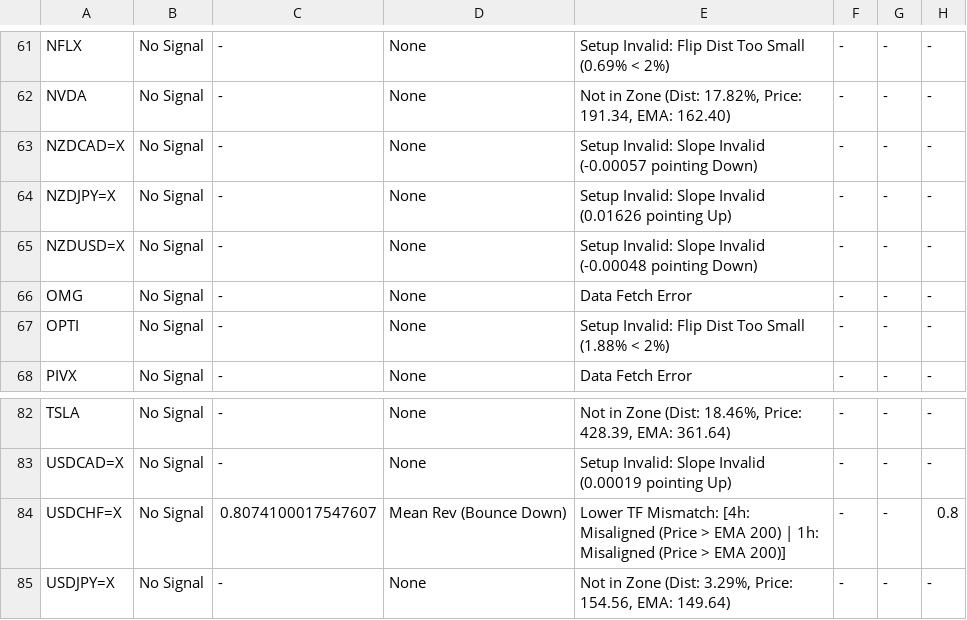
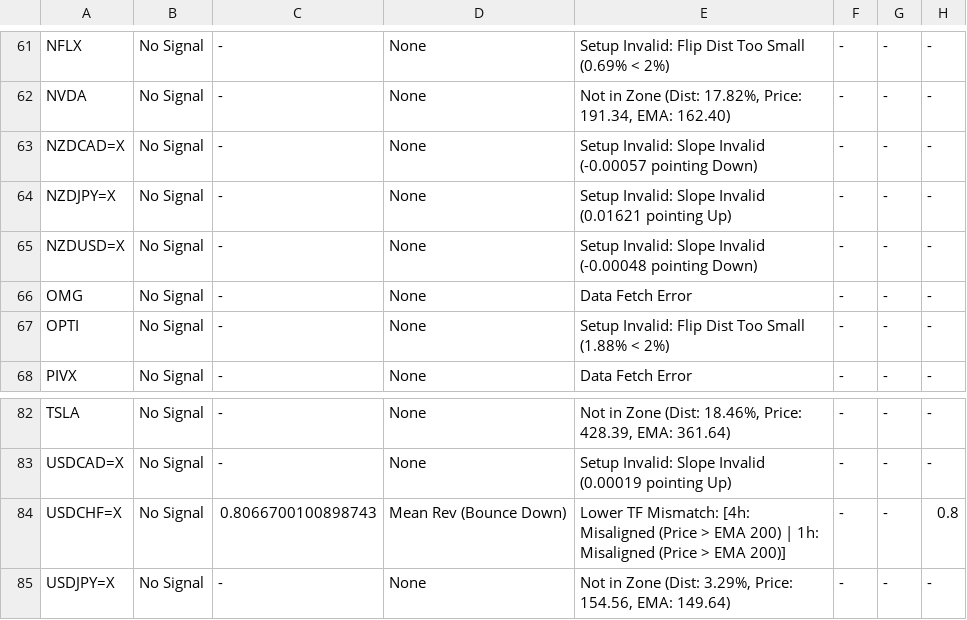
Before and after one commit to leongewv/automated-ticker-analyzer, a CSV file: analysis_history.csv, drawn as a sheet; only a part is shown, gaps mark what is left out; the diff covers the shown part only.

```diff
--- a/analysis_history.csv
+++ b/analysis_history.csv
@@ -63,3 +63,3 @@ NVDA,No Signal,-,None,"Not in Zone (Dist: 17.82%, Price: 191.34, EMA: 162.40)",-
 NZDCAD=X,No Signal,-,None,Setup Invalid: Slope Invalid (-0.00057 pointing Down),-,-,-
-NZDJPY=X,No Signal,-,None,Setup Invalid: Slope Invalid (0.01626 pointing Up),-,-,-
+NZDJPY=X,No Signal,-,None,Setup Invalid: Slope Invalid (0.01621 pointing Up),-,-,-
 NZDUSD=X,No Signal,-,None,Setup Invalid: Slope Invalid (-0.00048 pointing Down),-,-,-
@@ -83,3 +83,3 @@ TSLA,No Signal,-,None,"Not in Zone (Dist: 18.46%, Price: 428.39, EMA: 361.64)",-
 USDCAD=X,No Signal,-,None,Setup Invalid: Slope Invalid (0.00019 pointing Up),-,-,-
-USDCHF=X,No Signal,0.8074100017547607,Mean Rev (Bounce Down),Lower TF Mismatch: [4h: Misaligned (Price > EMA 200) | 1h: Misaligned (Price > EMA 200)],-,-,0.8
+USDCHF=X,No Signal,0.8066700100898743,Mean Rev (Bounce Down),Lower TF Mismatch: [4h: Misaligned (Price > EMA 200) | 1h: Misaligned (Price > EMA 200)],-,-,0.8
 USDJPY=X,No Signal,-,None,"Not in Zone (Dist: 3.29%, Price: 154.56, EMA: 149.64)",-,-,-
```
Also changed, not shown: 15 edited cells elsewhere in this file.
